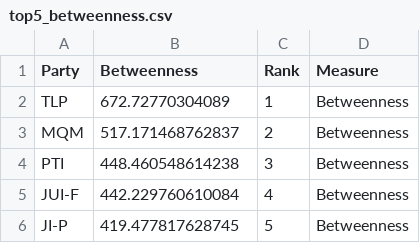
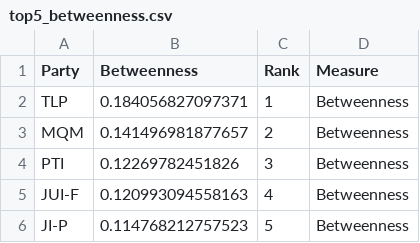
Before and after one commit to HammadMal/SNA_Project_CS361, a CSV file: results/network_metrics_visualizations-part_party/top5_betweenness.csv, drawn as a sheet.

```diff
--- a/results/network_metrics_visualizations-part_party/top5_betweenness.csv
+++ b/results/network_metrics_visualizations-part_party/top5_betweenness.csv
@@ -1,6 +1,6 @@
 "Party","Betweenness","Rank","Measure"
-"TLP",672.72770304089,1,"Betweenness"
-"MQM",517.171468762837,2,"Betweenness"
-"PTI",448.460548614238,3,"Betweenness"
-"JUI-F",442.229760610084,4,"Betweenness"
-"JI-P",419.477817628745,5,"Betweenness"
+"TLP",0.184056827097371,1,"Betweenness"
+"MQM",0.141496981877657,2,"Betweenness"
+"PTI",0.12269782451826,3,"Betweenness"
+"JUI-F",0.120993094558163,4,"Betweenness"
+"JI-P",0.114768212757523,5,"Betweenness"
```
Also changed, not shown: results/network_metrics_party_party/betweenness_centrality.csv, results/network_metrics_party_party/centrality_scores_all.csv, 35 other files.
